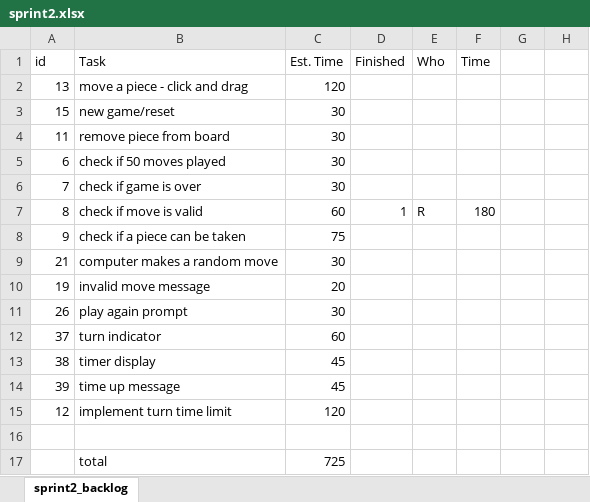
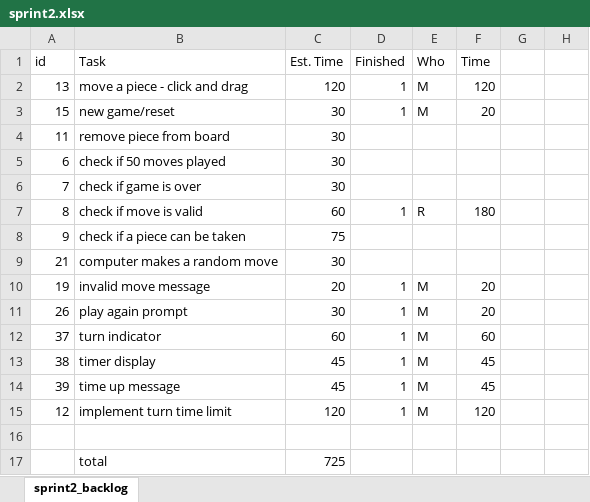
Before and after one commit to cwendel16834/fanorona12, an Excel workbook: agile/sprint2.xlsx, sheet sprint2_backlog, drawn as a sheet; only a part is shown; values as stored, in another font and other column widths than the file's, no borders; charts and pictures not drawn; the diff names each change by its address in the sheet, - before the commit and + after, or states it on an @@ line.

Commit message:
fixed backlog

```diff
--- a/agile/sprint2.xlsx (sheet sprint2_backlog)
+++ b/agile/sprint2.xlsx (sheet sprint2_backlog)
-D2:D3 (Finished): (empty)
+D2:D3 (Finished): 1
-E2:E3 (Who): (empty)
+E2:E3 (Who): M
-F2 (Time): (empty)
+F2 (Time): 120
-F3 (Time): (empty)
+F3 (Time): 20
-D10:D15 (Finished): (empty)
+D10:D15 (Finished): 1
-E10:E15 (Who): (empty)
+E10:E15 (Who): M
-F10:F11 (Time): (empty)
+F10:F11 (Time): 20
-F12 (Time): (empty)
+F12 (Time): 60
-F13:F14 (Time): (empty)
+F13:F14 (Time): 45
-F15 (Time): (empty)
+F15 (Time): 120
```
Also changed, not shown: charts or pictures.
